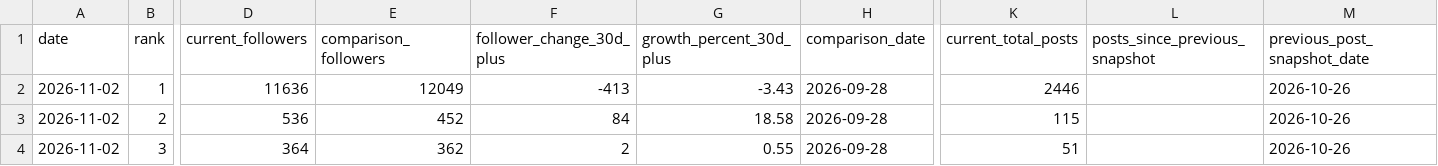
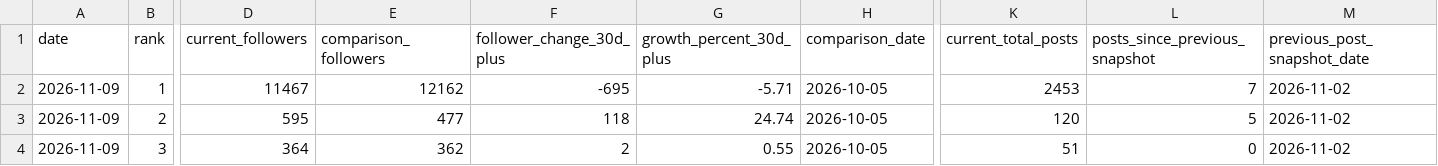
Before and after one commit to tokipaulo19/arsc-instagram-benchmarking, a CSV file: data/thegivingtable/weekly_report.csv, drawn as a sheet; only a part is shown, gaps mark what is left out; the diff names each change by its address in the sheet, - before the commit and + after, or states it on an @@ line.

```diff
--- a/data/thegivingtable/weekly_report.csv
+++ b/data/thegivingtable/weekly_report.csv
-A2:A4 (date): 2026-11-02
+A2:A4 (date): 2026-11-09
-D2 (current_followers): 11636
+D2 (current_followers): 11467
-E2 (comparison_followers): 12049
+E2 (comparison_followers): 12162
-F2 (follower_change_30d_plus): -413
+F2 (follower_change_30d_plus): -695
-G2 (growth_percent_30d_plus): -3.43
+G2 (growth_percent_30d_plus): -5.71
-H2:H4 (comparison_date): 2026-09-28
+H2:H4 (comparison_date): 2026-10-05
-K2 (current_total_posts): 2446
+K2 (current_total_posts): 2453
-L2 (posts_since_previous_snapshot): (empty)
+L2 (posts_since_previous_snapshot): 7
-M2:M4 (previous_post_snapshot_date): 2026-10-26
+M2:M4 (previous_post_snapshot_date): 2026-11-02
-D3 (current_followers): 536
+D3 (current_followers): 595
-E3 (comparison_followers): 452
+E3 (comparison_followers): 477
-F3 (follower_change_30d_plus): 84
+F3 (follower_change_30d_plus): 118
-G3 (growth_percent_30d_plus): 18.58
+G3 (growth_percent_30d_plus): 24.74
-K3 (current_total_posts): 115
+K3 (current_total_posts): 120
-L3 (posts_since_previous_snapshot): (empty)
+L3 (posts_since_previous_snapshot): 5
-L4 (posts_since_previous_snapshot): (empty)
+L4 (posts_since_previous_snapshot): 0
```
Also changed, not shown: data/thegivingtable/instagram_snapshots.csv.
